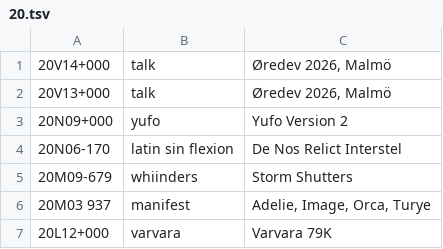
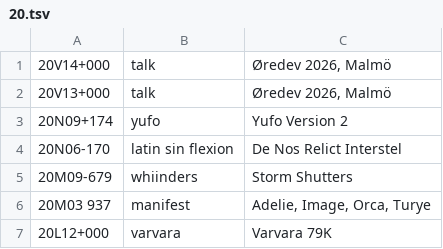
Before and after one commit to XXIIVV/oscean, a TSV file: src/diary/20.tsv, drawn as a sheet; only a part is shown.

```diff
--- a/src/diary/20.tsv
+++ b/src/diary/20.tsv
@@ -2,3 +2,3 @@
 20V13+000	talk	Øredev 2026, Malmö
-20N09+000	yufo	Yufo Version 2
+20N09+174	yufo	Yufo Version 2
 20N06-170	latin sin flexion	De Nos Relict Interstel
```
Also changed, not shown: 7 other files.
